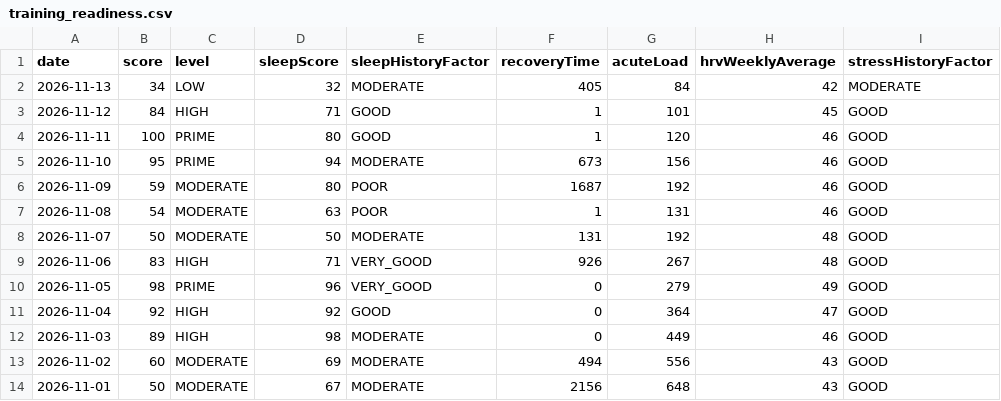
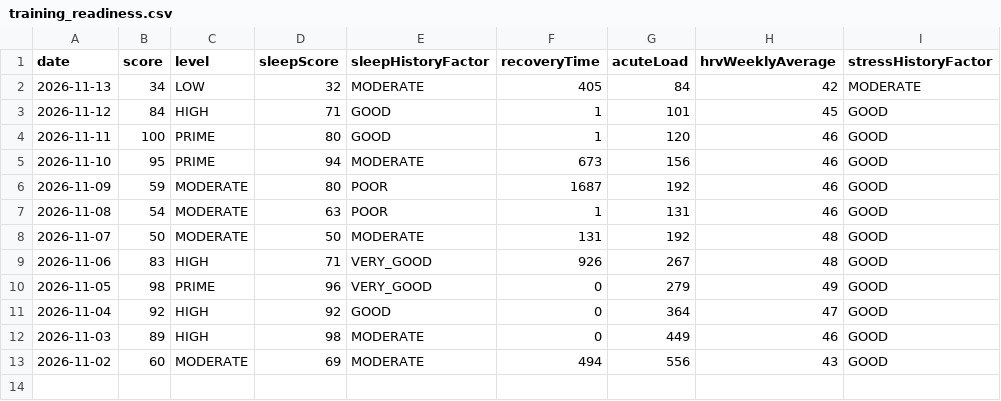
Before and after one commit to Globalcare2026/garmin-sync, a CSV file: data/latest/training_readiness.csv, drawn as a sheet; the diff names each change by its address in the sheet, - before the commit and + after, or states it on an @@ line.

Commit message:
Garmin data 2026-11-15

```diff
--- a/data/latest/training_readiness.csv
+++ b/data/latest/training_readiness.csv
-row 14: 2026-11-01 | 50 | MODERATE | 67 | MODERATE | 2156 | 648 | 43 | GOOD
```
Also changed, not shown: data/latest/daily.csv, data/latest/hrv.csv, 11 other files.
